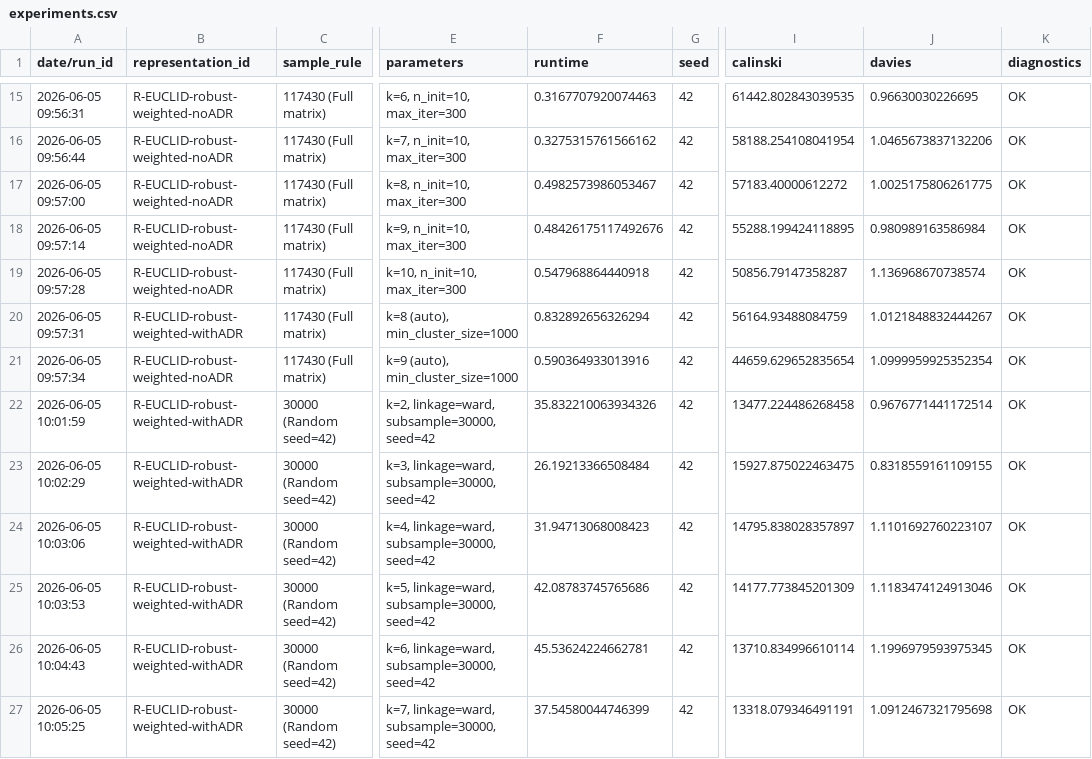
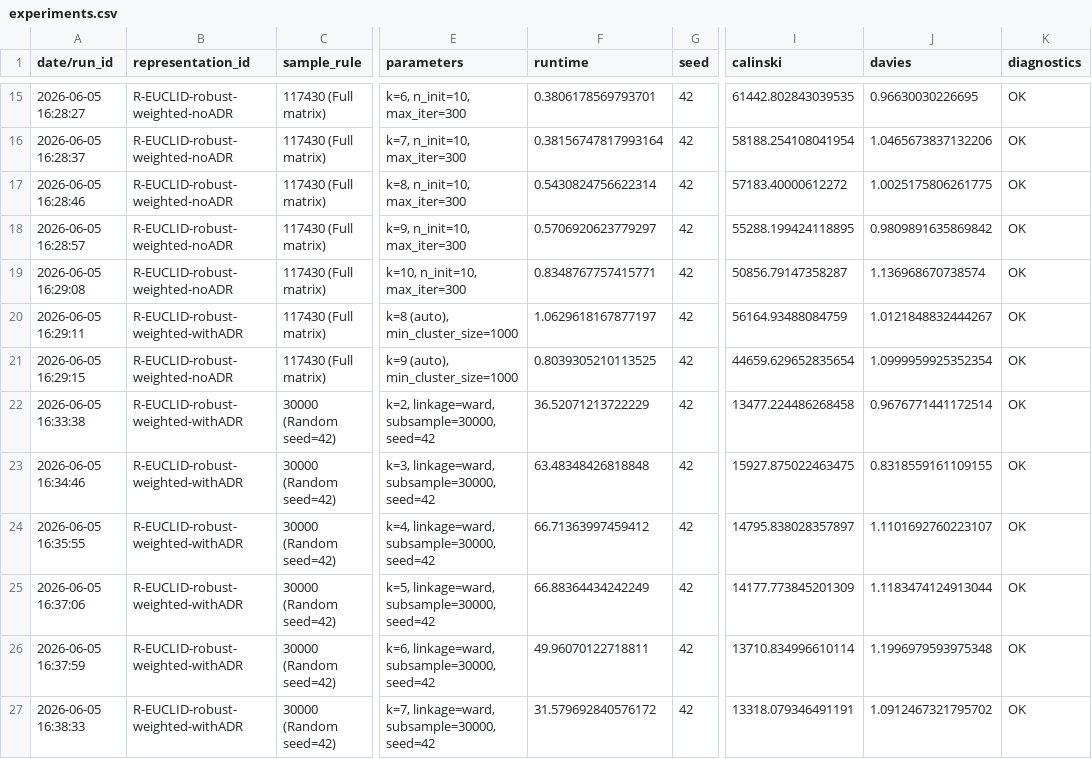
Before and after one commit to alexandreffs/UnsupervisedLearningProj, a CSV file: experiments.csv, drawn as a sheet; only a part is shown, gaps mark what is left out; the diff covers the shown part only; the diff names each change by its address in the sheet, - before the commit and + after, or states it on an @@ line.

```diff
--- a/experiments.csv
+++ b/experiments.csv
-A15 (date/run_id): 2026-06-05 09:56:31
+A15 (date/run_id): 2026-06-05 16:28:27
-F15 (runtime): 0.3167707920074463
+F15 (runtime): 0.3806178569793701
-A16 (date/run_id): 2026-06-05 09:56:44
+A16 (date/run_id): 2026-06-05 16:28:37
-F16 (runtime): 0.3275315761566162
+F16 (runtime): 0.38156747817993164
-A17 (date/run_id): 2026-06-05 09:57:00
+A17 (date/run_id): 2026-06-05 16:28:46
-F17 (runtime): 0.4982573986053467
+F17 (runtime): 0.5430824756622314
-A18 (date/run_id): 2026-06-05 09:57:14
+A18 (date/run_id): 2026-06-05 16:28:57
-F18 (runtime): 0.48426175117492676
+F18 (runtime): 0.5706920623779297
-J18 (davies): 0.980989163586984
+J18 (davies): 0.9809891635869842
-A19 (date/run_id): 2026-06-05 09:57:28
+A19 (date/run_id): 2026-06-05 16:29:08
-F19 (runtime): 0.547968864440918
+F19 (runtime): 0.8348767757415771
-A20 (date/run_id): 2026-06-05 09:57:31
+A20 (date/run_id): 2026-06-05 16:29:11
-F20 (runtime): 0.832892656326294
+F20 (runtime): 1.0629618167877197
-A21 (date/run_id): 2026-06-05 09:57:34
+A21 (date/run_id): 2026-06-05 16:29:15
-F21 (runtime): 0.590364933013916
+F21 (runtime): 0.8039305210113525
-A22 (date/run_id): 2026-06-05 10:01:59
+A22 (date/run_id): 2026-06-05 16:33:38
-F22 (runtime): 35.832210063934326
+F22 (runtime): 36.52071213722229
-A23 (date/run_id): 2026-06-05 10:02:29
+A23 (date/run_id): 2026-06-05 16:34:46
-F23 (runtime): 26.19213366508484
+F23 (runtime): 63.48348426818848
-A24 (date/run_id): 2026-06-05 10:03:06
+A24 (date/run_id): 2026-06-05 16:35:55
-F24 (runtime): 31.94713068008423
+F24 (runtime): 66.71363997459412
-A25 (date/run_id): 2026-06-05 10:03:53
+A25 (date/run_id): 2026-06-05 16:37:06
-F25 (runtime): 42.08783745765686
+F25 (runtime): 66.88364434242249
-J25 (davies): 1.1183474124913046
+J25 (davies): 1.1183474124913044
-A26 (date/run_id): 2026-06-05 10:04:43
+A26 (date/run_id): 2026-06-05 16:37:59
-F26 (runtime): 45.53624224662781
+F26 (runtime): 49.96070122718811
-J26 (davies): 1.1996979593975345
+J26 (davies): 1.1996979593975348
-A27 (date/run_id): 2026-06-05 10:05:25
+A27 (date/run_id): 2026-06-05 16:38:33
-F27 (runtime): 37.54580044746399
+F27 (runtime): 31.579692840576172
-J27 (davies): 1.0912467321795698
+J27 (davies): 1.0912467321795702
```
Also changed, not shown: 5 added rows and 69 edited cells elsewhere in this file, 11 other files.
